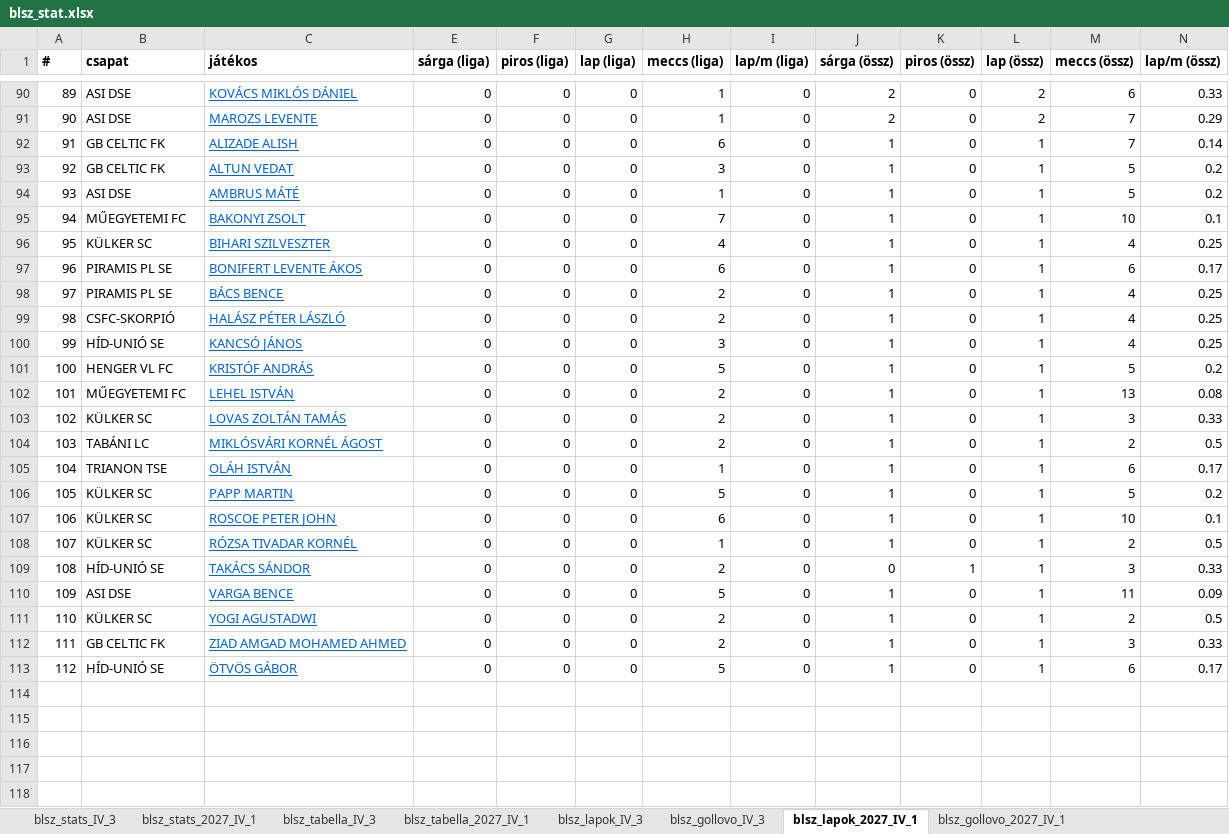
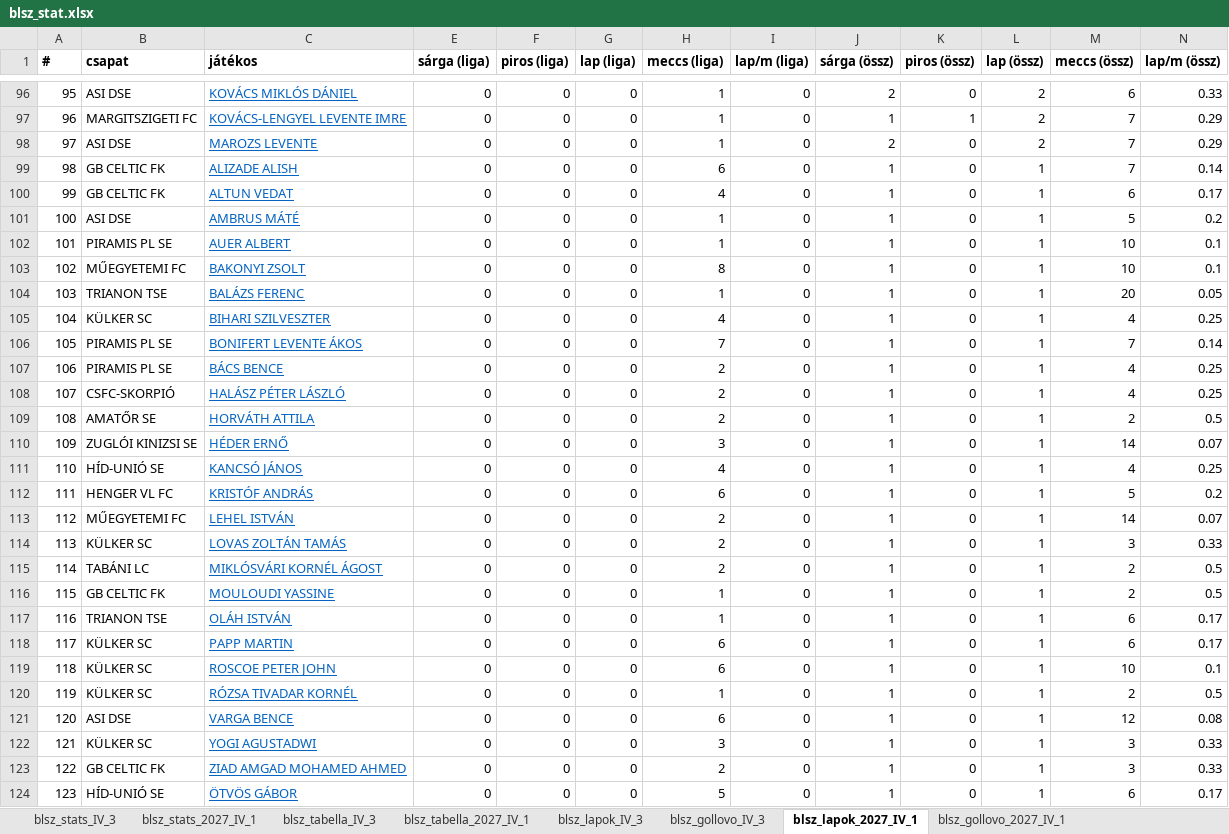
Before and after one commit to akinemazaki/blsz-stat, an Excel workbook: blsz_stat.xlsx, sheet blsz_lapok_2027_IV_1, drawn as a sheet; only a part is shown, gaps mark what is left out; values as stored, in another font and other column widths than the file's, no borders; removed rows and columns are numbered as before the commit, all else as after; the diff covers the shown part only; the diff names each change by its address in the sheet, - before the commit and + after, or states it on an @@ line.

```diff
--- a/blsz_stat.xlsx (sheet blsz_lapok_2027_IV_1)
+++ b/blsz_stat.xlsx (sheet blsz_lapok_2027_IV_1)
@@ column A (#) renumbered from row 4 down @@
+row 97: 96 | MARGITSZIGETI FC | KOVÁCS-LENGYEL LEVENTE IMRE | 0 | 0 | 0 | 1 | 0 | 1 | 1 | 2 | 7 | 0.29
-H100 (meccs (liga)): 3
+H100 (meccs (liga)): 4
-M100 (meccs (össz)): 5
+M100 (meccs (össz)): 6
-N100 (lap/m (össz)): 0.2
+N100 (lap/m (össz)): 0.17
+row 102: 101 | PIRAMIS PL SE | AUER ALBERT | 0 | 0 | 0 | 1 | 0 | 1 | 0 | 1 | 10 | 0.1
-H103 (meccs (liga)): 7
+H103 (meccs (liga)): 8
+row 104: 103 | TRIANON TSE | BALÁZS FERENC | 0 | 0 | 0 | 1 | 0 | 1 | 0 | 1 | 20 | 0.05
-H106 (meccs (liga)): 6
+H106 (meccs (liga)): 7
-M106 (meccs (össz)): 6
+M106 (meccs (össz)): 7
-N106 (lap/m (össz)): 0.17
+N106 (lap/m (össz)): 0.14
+row 109: 108 | AMATŐR SE | HORVÁTH ATTILA | 0 | 0 | 0 | 2 | 0 | 1 | 0 | 1 | 2 | 0.5
+row 110: 109 | ZUGLÓI KINIZSI SE | HÉDER ERNŐ | 0 | 0 | 0 | 3 | 0 | 1 | 0 | 1 | 14 | 0.07
-H111 (meccs (liga)): 3
+H111 (meccs (liga)): 4
-H112 (meccs (liga)): 5
+H112 (meccs (liga)): 6
-M113 (meccs (össz)): 13
+M113 (meccs (össz)): 14
-N113 (lap/m (össz)): 0.08
+N113 (lap/m (össz)): 0.07
+row 116: 115 | GB CELTIC FK | MOULOUDI YASSINE | 0 | 0 | 0 | 1 | 0 | 1 | 0 | 1 | 2 | 0.5
-H118 (meccs (liga)): 5
+H118 (meccs (liga)): 6
-M118 (meccs (össz)): 5
+M118 (meccs (össz)): 6
-N118 (lap/m (össz)): 0.2
+N118 (lap/m (össz)): 0.17
-row 109: 108 | HÍD-UNIÓ SE | TAKÁCS SÁNDOR | 0 | 0 | 0 | 2 | 0 | 0 | 1 | 1 | 3 | 0.33
-H121 (meccs (liga)): 5
+H121 (meccs (liga)): 6
-M121 (meccs (össz)): 11
+M121 (meccs (össz)): 12
-N121 (lap/m (össz)): 0.09
+N121 (lap/m (össz)): 0.08
-H122 (meccs (liga)): 2
+H122 (meccs (liga)): 3
-M122 (meccs (össz)): 2
+M122 (meccs (össz)): 3
-N122 (lap/m (össz)): 0.5
+N122 (lap/m (össz)): 0.33
```
Also changed, not shown: 34 added rows, 28 removed rows and 92 edited cells elsewhere in this sheet, sheet blsz_stats_2027_IV_1, sheet blsz_lapok_IV_3, sheet blsz_stats_IV_3, sheet blsz_gollovo_2027_IV_1, sheet blsz_gollovo_IV_3, sheet blsz_tabella_IV_3, 1 more sheet, hidden cells.
